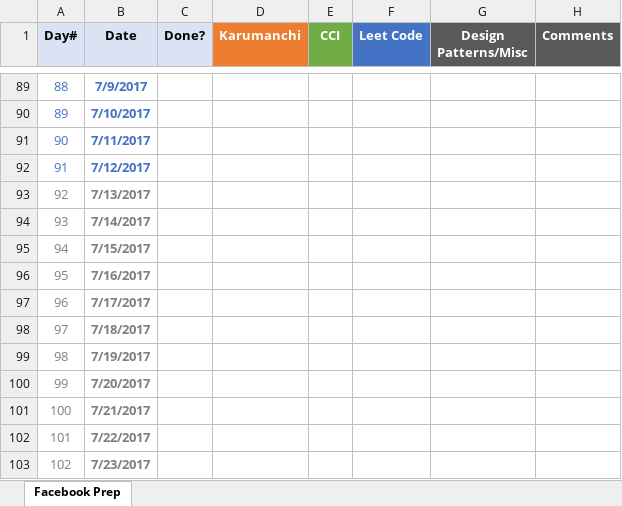
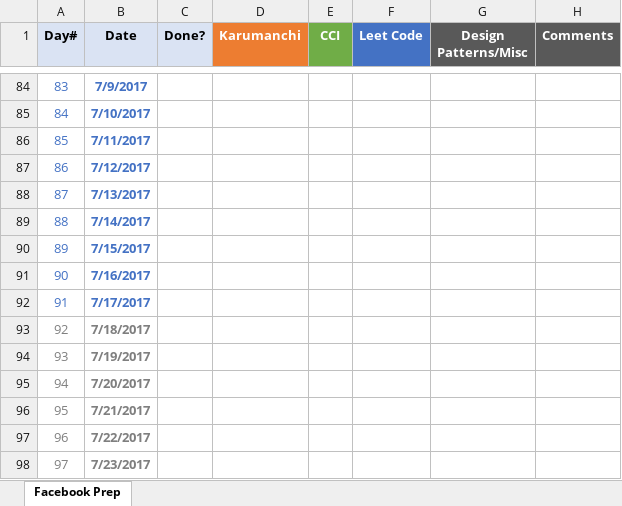
Before and after one commit to vav8085/Fantastica, an Excel workbook: src/Progress.xlsx, sheet Facebook Prep, drawn as a sheet; only a part is shown, gaps mark what is left out; values as stored, in another font and other column widths than the file's, no borders; addresses are those after the commit; the diff covers the shown part only; the diff names each change by its address in the sheet, - before the commit and + after, or states it on an @@ line.

```diff
--- a/src/Progress.xlsx (sheet Facebook Prep)
+++ b/src/Progress.xlsx (sheet Facebook Prep)
@@ column A (Day#) renumbered from row 2 down @@
-A88:B92 text colour: #7F7F7F
+A88:B92 text colour: #4472C4
```
Also changed, not shown: 5 removed rows, 65 edited cells and cell formats elsewhere in this sheet.
